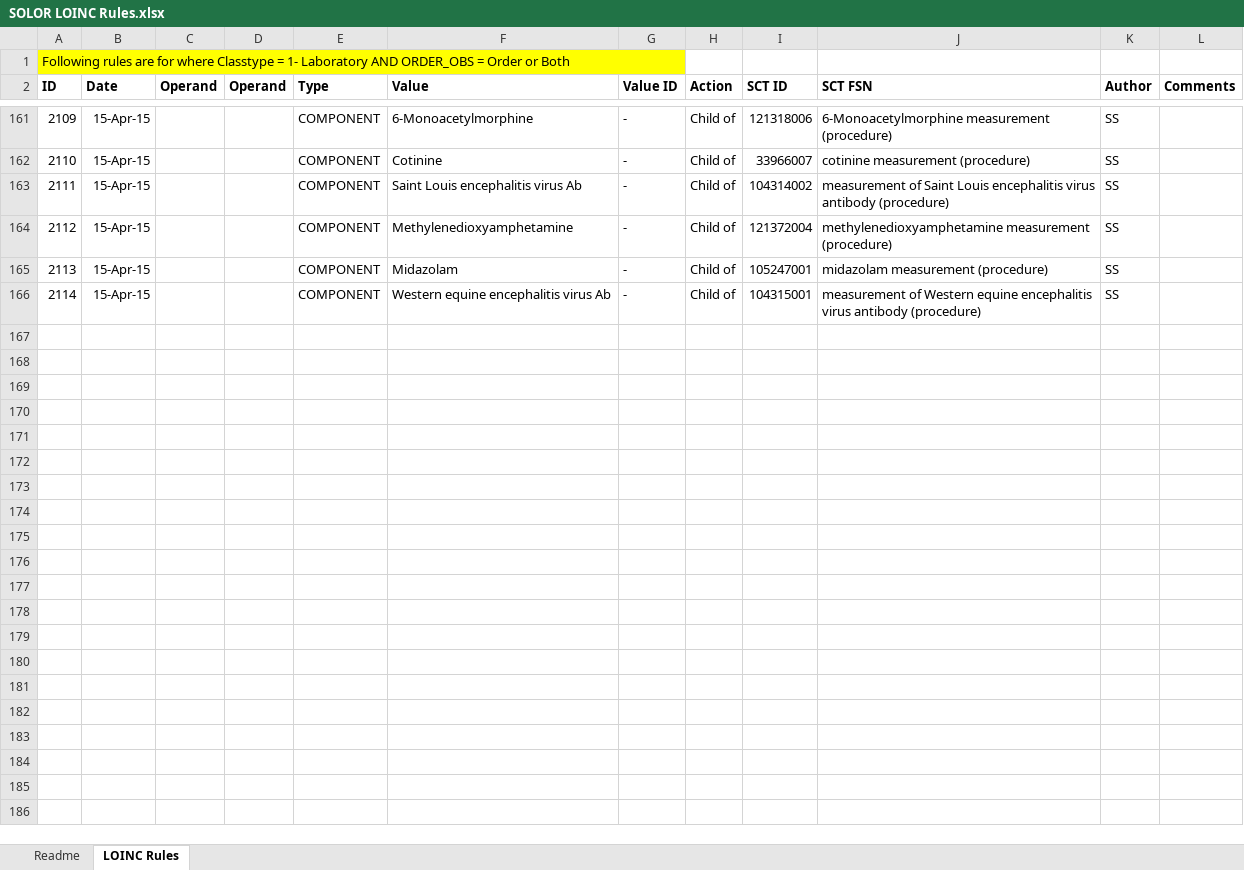
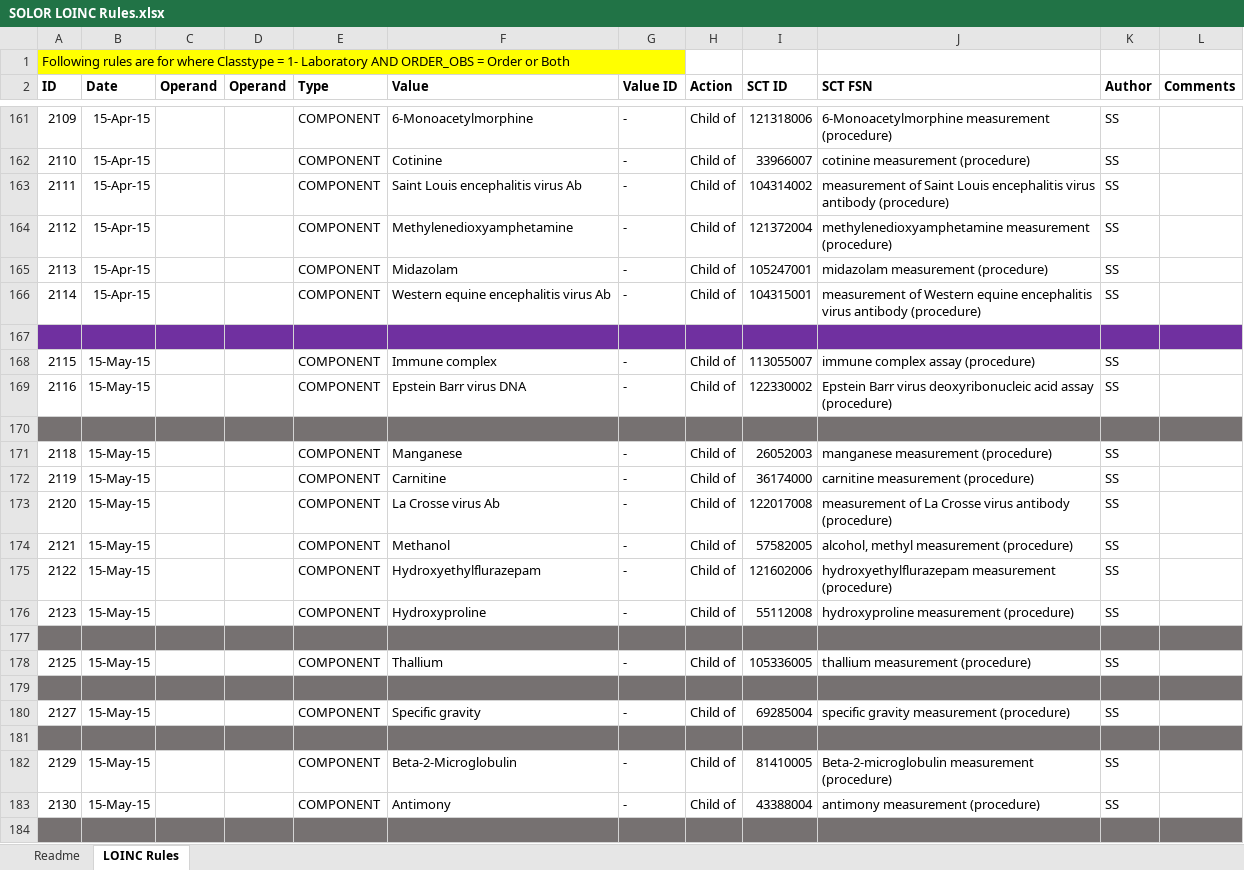
Before and after one commit to Apelon-VA/va-isaac-gui, an Excel workbook: db-processing-rules/src/main/resources/SOLOR LOINC Rules.xlsx, sheet LOINC Rules, drawn as a sheet; only a part is shown, gaps mark what is left out; values as stored, in another font and other column widths than the file's, no borders; the diff covers the shown part only; the diff names each change by its address in the sheet, - before the commit and + after, or states it on an @@ line.

Commit message:
June rules, code updates for new RxNorm format

```diff
--- a/db-processing-rules/src/main/resources/SOLOR LOINC Rules.xlsx (sheet LOINC Rules)
+++ b/db-processing-rules/src/main/resources/SOLOR LOINC Rules.xlsx (sheet LOINC Rules)
+row 167: (empty)
+row 168: 2115 | 15-May-15 |  |  | COMPONENT | Immune complex | - | Child of | 113055007 | immune complex assay (procedure) | SS
+row 169: 2116 | 15-May-15 |  |  | COMPONENT | Epstein Barr virus DNA | - | Child of | 122330002 | Epstein Barr virus deoxyribonucleic acid assay (procedure) | SS
+row 170: (empty)
+row 171: 2118 | 15-May-15 |  |  | COMPONENT | Manganese | - | Child of | 26052003 | manganese measurement (procedure) | SS
+row 172: 2119 | 15-May-15 |  |  | COMPONENT | Carnitine | - | Child of | 36174000 | carnitine measurement (procedure) | SS
+row 173: 2120 | 15-May-15 |  |  | COMPONENT | La Crosse virus Ab | - | Child of | 122017008 | measurement of La Crosse virus antibody (procedure) | SS
+row 174: 2121 | 15-May-15 |  |  | COMPONENT | Methanol | - | Child of | 57582005 | alcohol, methyl measurement (procedure) | SS
+row 175: 2122 | 15-May-15 |  |  | COMPONENT | Hydroxyethylflurazepam | - | Child of | 121602006 | hydroxyethylflurazepam measurement (procedure) | SS
+row 176: 2123 | 15-May-15 |  |  | COMPONENT | Hydroxyproline | - | Child of | 55112008 | hydroxyproline measurement (procedure) | SS
+row 177: (empty)
+row 178: 2125 | 15-May-15 |  |  | COMPONENT | Thallium | - | Child of | 105336005 | thallium measurement (procedure) | SS
+row 179: (empty)
+row 180: 2127 | 15-May-15 |  |  | COMPONENT | Specific gravity | - | Child of | 69285004 | specific gravity measurement (procedure) | SS
+row 181: (empty)
+row 182: 2129 | 15-May-15 |  |  | COMPONENT | Beta-2-Microglobulin | - | Child of | 81410005 | Beta-2-microglobulin measurement (procedure) | SS
+row 183: 2130 | 15-May-15 |  |  | COMPONENT | Antimony | - | Child of | 43388004 | antimony measurement (procedure) | SS
+row 184: (empty)
```
Also changed, not shown: 39 added rows elsewhere in this sheet, 5 other files.
